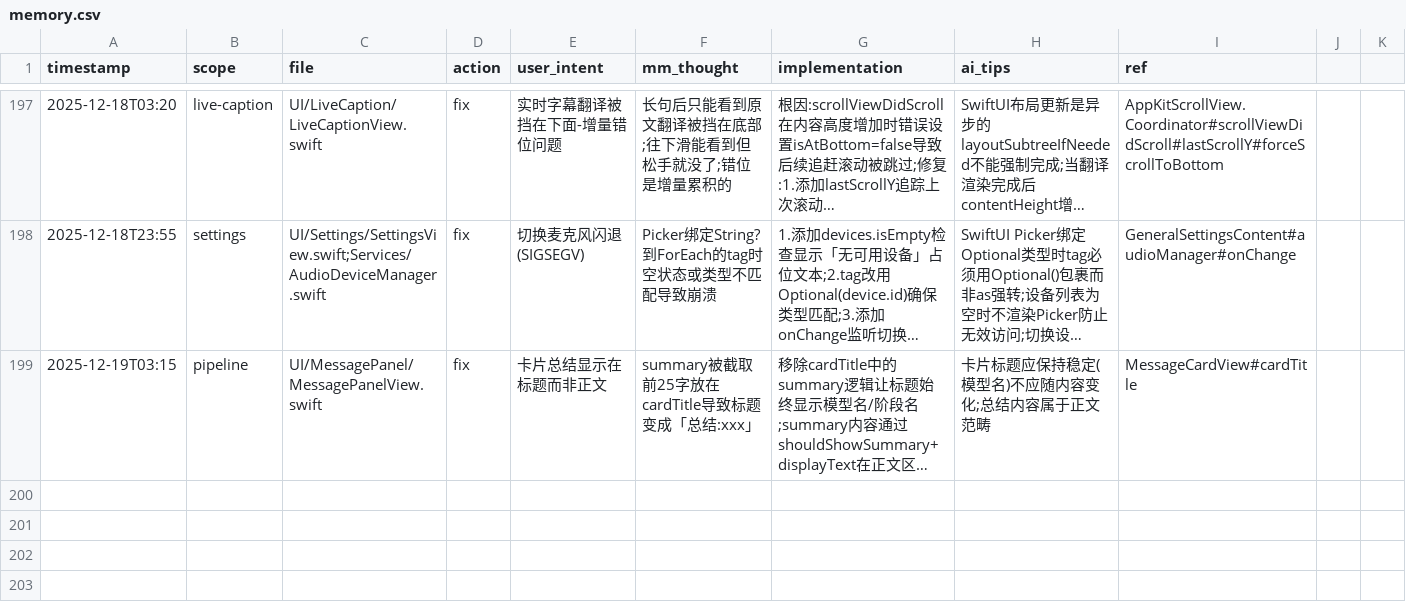
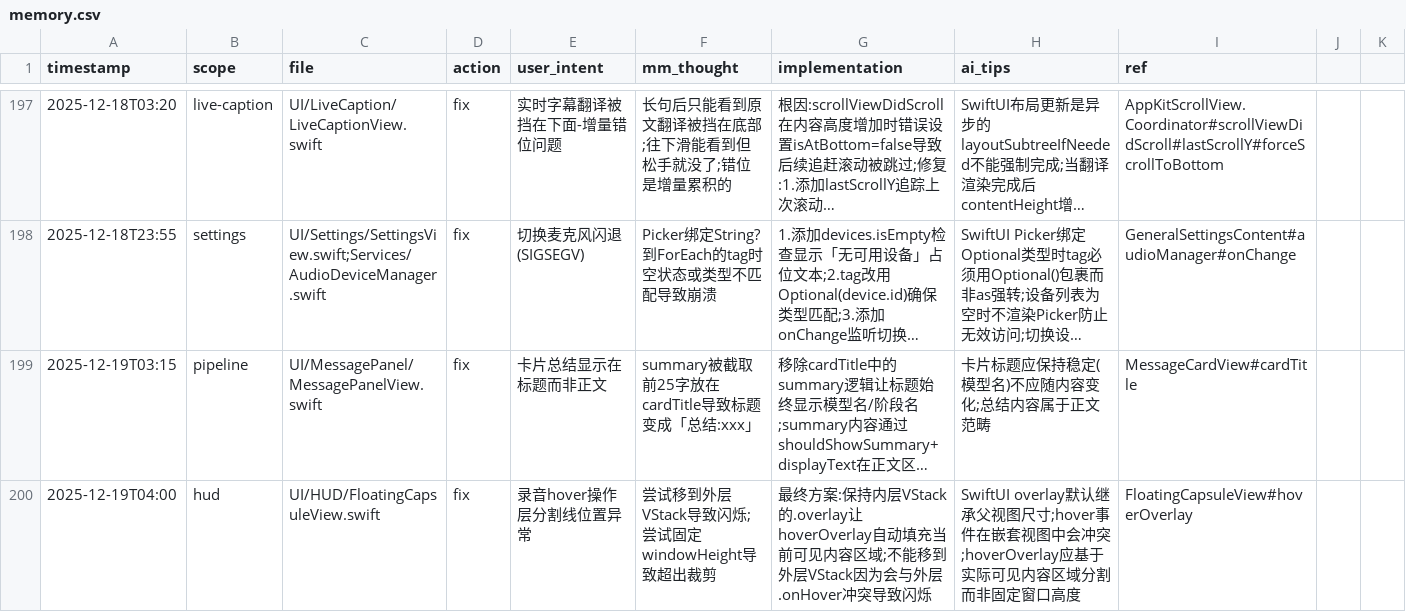
Before and after one commit to callmerio/spokeanywhere, a CSV file: docs/memo/memory.csv, drawn as a sheet; only a part is shown, gaps mark what is left out; long unchanged cells end in …; the diff names each change by its address in the sheet, - before the commit and + after, or states it on an @@ line.

Commit message:
🐛 fix(hud): 修复录音hover操作层分割线位置
修复 FloatingCapsuleView 中 hoverOverlay 分割线位置异常问题：
- 移到外层 VStack 会与 onHover 冲突导致闪烁
- 固定 windowHeight 会导致内容超出裁剪
- 最终方案：保持内层 overlay 自动填充可见内容区域

同时添加长按 ESC 取消录音功能规划到 mind.md

```diff
--- a/docs/memo/memory.csv
+++ b/docs/memo/memory.csv
+row 200: 2025-12-19T04:00 | hud | UI/HUD/FloatingCapsuleView.swift | fix | 录音hover操作层分割线位置异常 | 尝试移到外层VStack导致闪烁;尝试固定windowHeight导致超出裁剪 | 最终方案:保持内层VStack的.overlay让hoverOverlay自动填充当前可见内容区域;不能移到外层VStack因为会与外层.onHover冲突导致闪烁 | SwiftUI overlay默认继承父视图尺寸;hover事件在嵌套视图中会冲突;hoverOverlay应基于实际可见内容区域分割而非固定窗口高度 | FloatingCapsuleView#hoverOverlay
```
Also changed, not shown: 3 other files.
